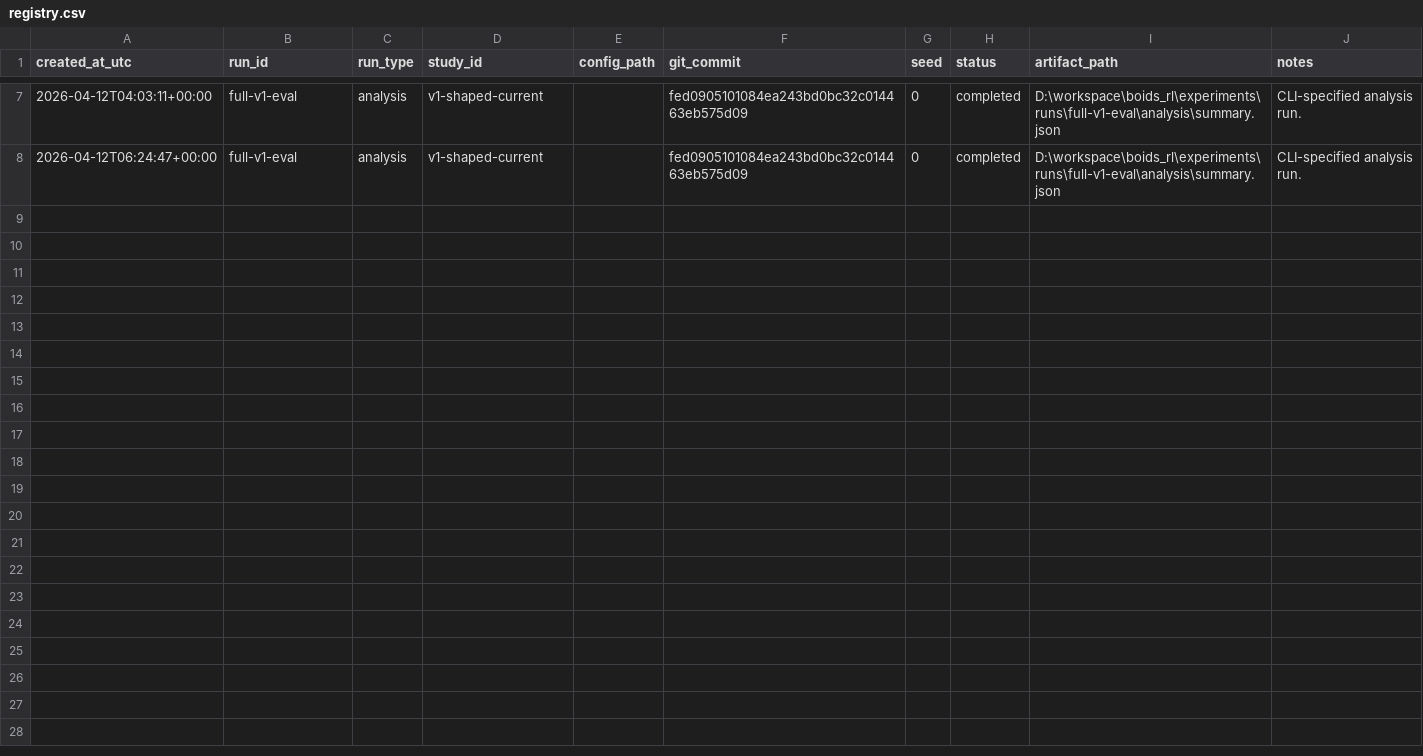
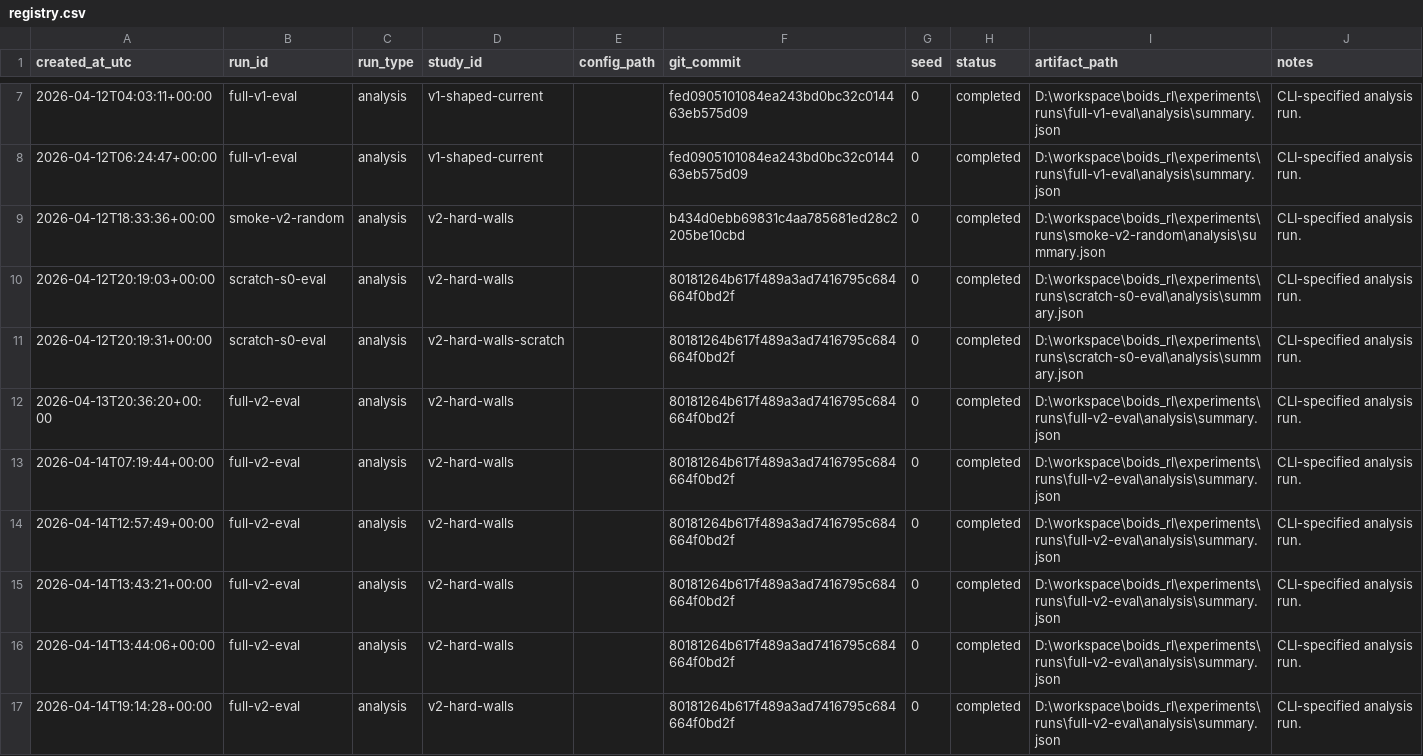
Before and after one commit to amw-18/boids_rl, a CSV file: experiments/registry.csv, drawn as a sheet; only a part is shown, gaps mark what is left out.

Commit message:
analysis at 17k epochs

```diff
--- a/experiments/registry.csv
+++ b/experiments/registry.csv
@@ -8 +8,10 @@ created_at_utc,run_id,run_type,study_id,config_path,git_commit,seed,status,artif
 2026-04-12T06:24:47+00:00,full-v1-eval,analysis,v1-shaped-current,,fed0905101084ea243bd0bc32c014463eb575d09,0,completed,D:\workspace\boids_rl\experiments\runs\full-v1-eval\analysis\summary.json,CLI-specified analysis run.
+2026-04-12T18:33:36+00:00,smoke-v2-random,analysis,v2-hard-walls,,b434d0ebb69831c4aa785681ed28c2205be10cbd,0,completed,D:\workspace\boids_rl\experiments\runs\smoke-v2-random\analysis\summary.json,CLI-specified analysis run.
+2026-04-12T20:19:03+00:00,scratch-s0-eval,analysis,v2-hard-walls,,80181264b617f489a3ad7416795c684664f0bd2f,0,completed,D:\workspace\boids_rl\experiments\runs\scratch-s0-eval\analysis\summary.json,CLI-specified analysis run.
+2026-04-12T20:19:31+00:00,scratch-s0-eval,analysis,v2-hard-walls-scratch,,80181264b617f489a3ad7416795c684664f0bd2f,0,completed,D:\workspace\boids_rl\experiments\runs\scratch-s0-eval\analysis\summary.json,CLI-specified analysis run.
+2026-04-13T20:36:20+00:00,full-v2-eval,analysis,v2-hard-walls,,80181264b617f489a3ad7416795c684664f0bd2f,0,completed,D:\workspace\boids_rl\experiments\runs\full-v2-eval\analysis\summary.json,CLI-specified analysis run.
+2026-04-14T07:19:44+00:00,full-v2-eval,analysis,v2-hard-walls,,80181264b617f489a3ad7416795c684664f0bd2f,0,completed,D:\workspace\boids_rl\experiments\runs\full-v2-eval\analysis\summary.json,CLI-specified analysis run.
+2026-04-14T12:57:49+00:00,full-v2-eval,analysis,v2-hard-walls,,80181264b617f489a3ad7416795c684664f0bd2f,0,completed,D:\workspace\boids_rl\experiments\runs\full-v2-eval\analysis\summary.json,CLI-specified analysis run.
+2026-04-14T13:43:21+00:00,full-v2-eval,analysis,v2-hard-walls,,80181264b617f489a3ad7416795c684664f0bd2f,0,completed,D:\workspace\boids_rl\experiments\runs\full-v2-eval\analysis\summary.json,CLI-specified analysis run.
+2026-04-14T13:44:06+00:00,full-v2-eval,analysis,v2-hard-walls,,80181264b617f489a3ad7416795c684664f0bd2f,0,completed,D:\workspace\boids_rl\experiments\runs\full-v2-eval\analysis\summary.json,CLI-specified analysis run.
+2026-04-14T19:14:28+00:00,full-v2-eval,analysis,v2-hard-walls,,80181264b617f489a3ad7416795c684664f0bd2f,0,completed,D:\workspace\boids_rl\experiments\runs\full-v2-eval\analysis\summary.json,CLI-specified analysis run.
```
Also changed, not shown: 8 other files.
